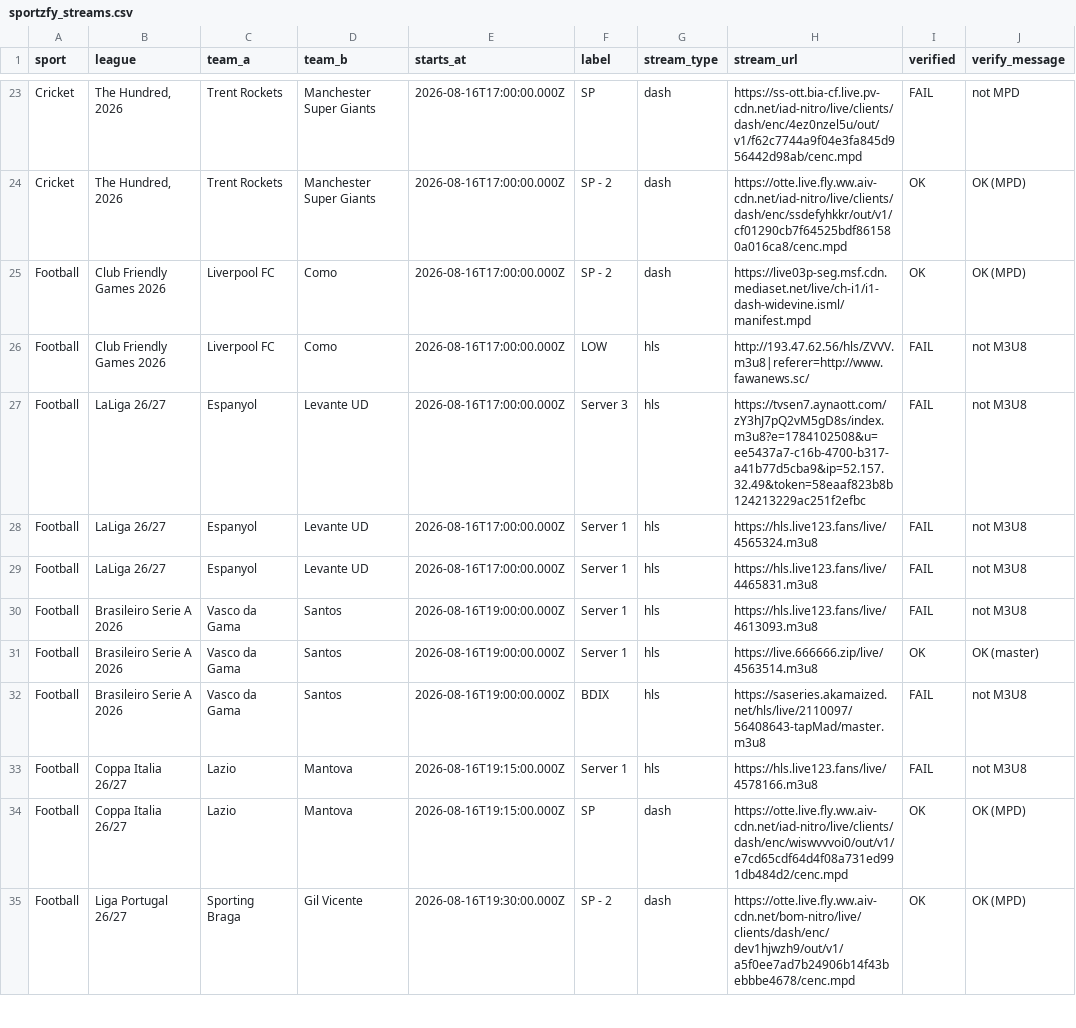
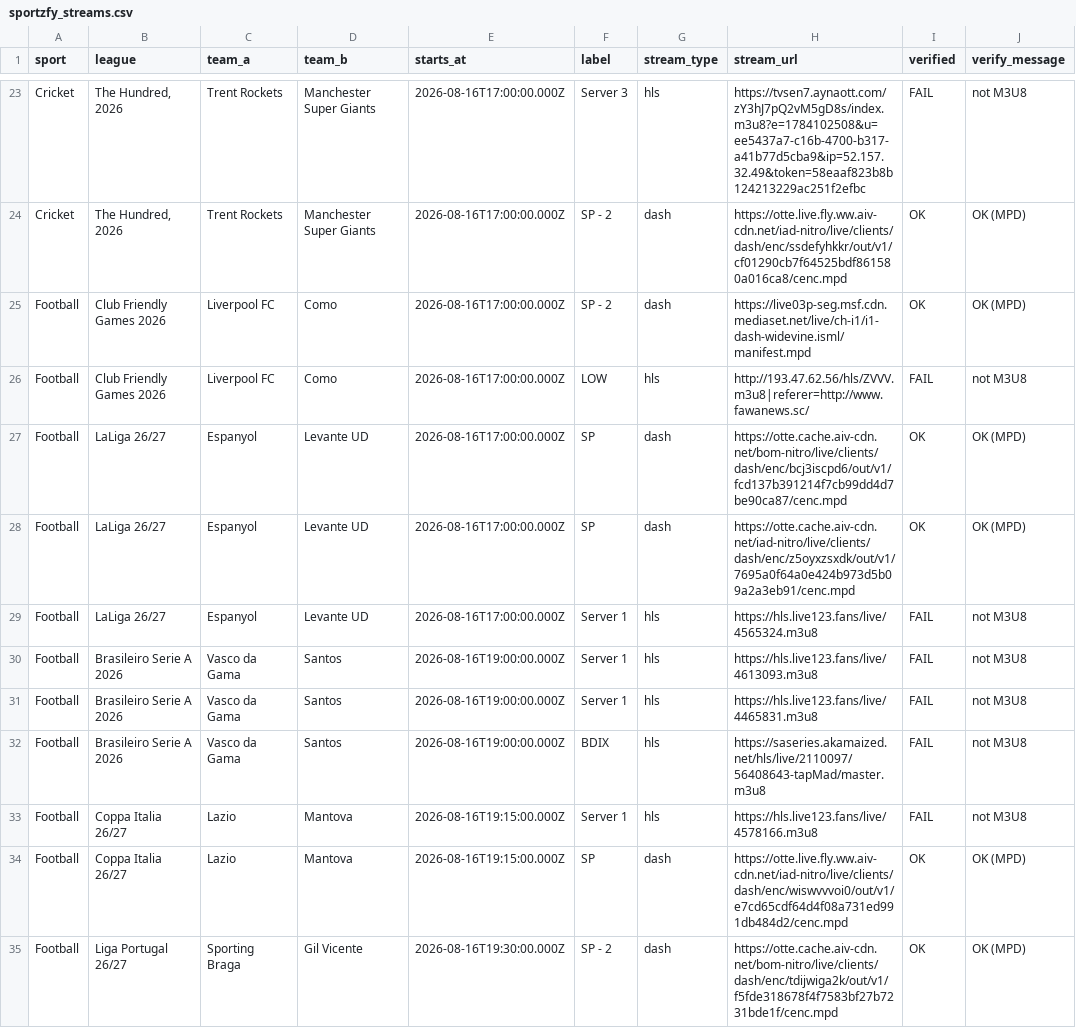
Before and after one commit to khadembd/sportzfy-playlist, a CSV file: output/sportzfy_streams.csv, drawn as a sheet; only a part is shown, gaps mark what is left out; the diff covers the shown part only.

```diff
--- a/output/sportzfy_streams.csv
+++ b/output/sportzfy_streams.csv
@@ -23,2 +23,2 @@ sport,league,team_a,team_b,starts_at,label,stream_type,stream_url,verified,verif
-"Cricket","The Hundred, 2026","Trent Rockets","Manchester Super Giants","2026-08-16T17:00:00.000Z","SP","dash","https://ss-ott.bia-cf.live.pv-cdn.net/iad-nitro/live/clients/dash/enc/4ez0nzel5u/out/v1/f62c7744a9f04e3fa845d956442d98ab/cenc.mpd","FAIL","not MPD"
+"Cricket","The Hundred, 2026","Trent Rockets","Manchester Super Giants","2026-08-16T17:00:00.000Z","Server 3","hls","https://tvsen7.aynaott.com/zY3hJ7pQ2vM5gD8s/index.m3u8?e=1784102508&u=ee5437a7-c16b-4700-b317-a41b77d5cba9&ip=52.157.32.49&token=58eaaf823b8b124213229ac251f2efbc","FAIL","not M3U8"
 "Cricket","The Hundred, 2026","Trent Rockets","Manchester Super Giants","2026-08-16T17:00:00.000Z","SP - 2","dash","https://otte.live.fly.ww.aiv-cdn.net/iad-nitro/live/clients/dash/enc/ssdefyhkkr/out/v1/cf01290cb7f64525bdf861580a016ca8/cenc.mpd","OK","OK (MPD)"
@@ -26,7 +26,7 @@ sport,league,team_a,team_b,starts_at,label,stream_type,stream_url,verified,verif
 "Football","Club Friendly Games 2026","Liverpool FC","Como","2026-08-16T17:00:00.000Z","LOW","hls","http://193.47.62.56/hls/ZVVV.m3u8|referer=http://www.fawanews.sc/","FAIL","not M3U8"
-"Football","LaLiga 26/27","Espanyol","Levante UD","2026-08-16T17:00:00.000Z","Server 3","hls","https://tvsen7.aynaott.com/zY3hJ7pQ2vM5gD8s/index.m3u8?e=1784102508&u=ee5437a7-c16b-4700-b317-a41b77d5cba9&ip=52.157.32.49&token=58eaaf823b8b124213229ac251f2efbc","FAIL","not M3U8"
+"Football","LaLiga 26/27","Espanyol","Levante UD","2026-08-16T17:00:00.000Z","SP","dash","https://otte.cache.aiv-cdn.net/bom-nitro/live/clients/dash/enc/bcj3iscpd6/out/v1/fcd137b391214f7cb99dd4d7be90ca87/cenc.mpd","OK","OK (MPD)"
+"Football","LaLiga 26/27","Espanyol","Levante UD","2026-08-16T17:00:00.000Z","SP","dash","https://otte.cache.aiv-cdn.net/iad-nitro/live/clients/dash/enc/z5oyxzsxdk/out/v1/7695a0f64a0e424b973d5b09a2a3eb91/cenc.mpd","OK","OK (MPD)"
 "Football","LaLiga 26/27","Espanyol","Levante UD","2026-08-16T17:00:00.000Z","Server 1","hls","https://hls.live123.fans/live/4565324.m3u8","FAIL","not M3U8"
-"Football","LaLiga 26/27","Espanyol","Levante UD","2026-08-16T17:00:00.000Z","Server 1","hls","https://hls.live123.fans/live/4465831.m3u8","FAIL","not M3U8"
 "Football","Brasileiro Serie A 2026","Vasco da Gama","Santos","2026-08-16T19:00:00.000Z","Server 1","hls","https://hls.live123.fans/live/4613093.m3u8","FAIL","not M3U8"
-"Football","Brasileiro Serie A 2026","Vasco da Gama","Santos","2026-08-16T19:00:00.000Z","Server 1","hls","https://live.666666.zip/live/4563514.m3u8","OK","OK (master)"
+"Football","Brasileiro Serie A 2026","Vasco da Gama","Santos","2026-08-16T19:00:00.000Z","Server 1","hls","https://hls.live123.fans/live/4465831.m3u8","FAIL","not M3U8"
 "Football","Brasileiro Serie A 2026","Vasco da Gama","Santos","2026-08-16T19:00:00.000Z","BDIX","hls","https://saseries.akamaized.net/hls/live/2110097/56408643-tapMad/master.m3u8","FAIL","not M3U8"
@@ -34,2 +34,2 @@ sport,league,team_a,team_b,starts_at,label,stream_type,stream_url,verified,verif
 "Football","Coppa Italia 26/27","Lazio","Mantova","2026-08-16T19:15:00.000Z","SP","dash","https://otte.live.fly.ww.aiv-cdn.net/iad-nitro/live/clients/dash/enc/wiswvvvoi0/out/v1/e7cd65cdf64d4f08a731ed991db484d2/cenc.mpd","OK","OK (MPD)"
-"Football","Liga Portugal 26/27","Sporting Braga","Gil Vicente","2026-08-16T19:30:00.000Z","SP - 2","dash","https://otte.live.fly.ww.aiv-cdn.net/bom-nitro/live/clients/dash/enc/dev1hjwzh9/out/v1/a5f0ee7ad7b24906b14f43bebbbe4678/cenc.mpd","OK","OK (MPD)"
+"Football","Liga Portugal 26/27","Sporting Braga","Gil Vicente","2026-08-16T19:30:00.000Z","SP - 2","dash","https://otte.cache.aiv-cdn.net/bom-nitro/live/clients/dash/enc/tdijwiga2k/out/v1/f5fde318678f4f7583bf27b7231bde1f/cenc.mpd","OK","OK (MPD)"
```
Also changed, not shown: 3 added rows, 3 removed rows, 1 moved row and 70 edited cells elsewhere in this file, 9 other files.
